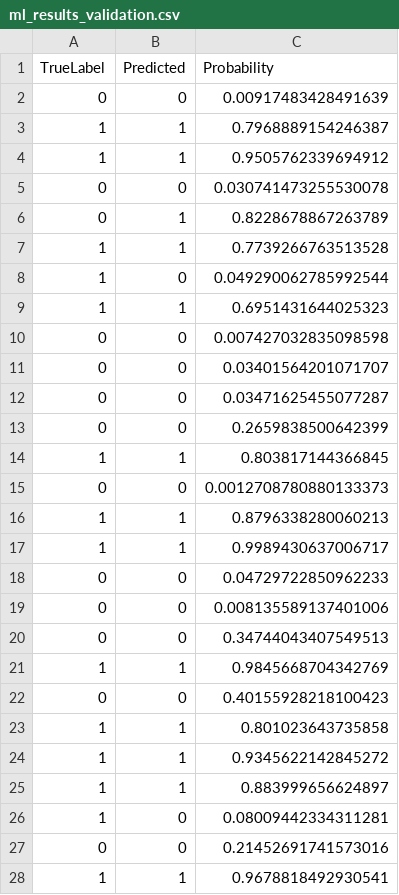
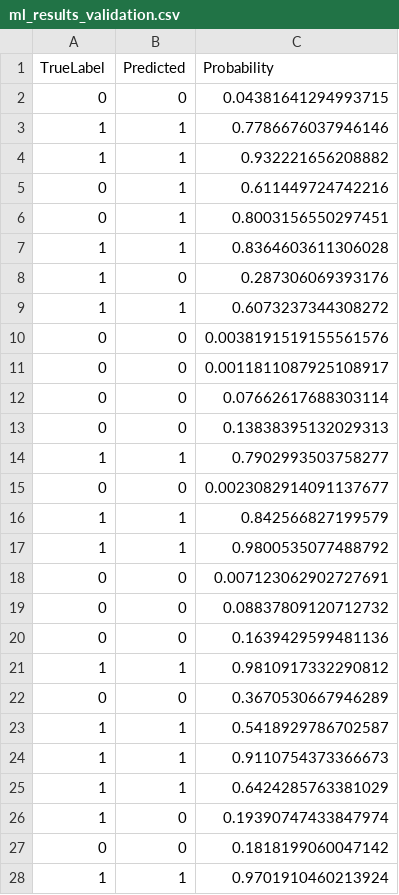
Before and after one commit to soydanteprz/tc3002b-ai, a CSV file: csv/ml_results_validation.csv, drawn as a sheet; only a part is shown; the diff covers the shown part only.

```diff
--- a/csv/ml_results_validation.csv
+++ b/csv/ml_results_validation.csv
@@ -1,28 +1,28 @@
 TrueLabel,Predicted,Probability
-0,0,0.00917483428491639
-1,1,0.7968889154246387
-1,1,0.9505762339694912
-0,0,0.030741473255530078
-0,1,0.8228678867263789
-1,1,0.7739266763513528
-1,0,0.049290062785992544
-1,1,0.6951431644025323
-0,0,0.007427032835098598
-0,0,0.03401564201071707
-0,0,0.03471625455077287
-0,0,0.2659838500642399
-1,1,0.803817144366845
-0,0,0.0012708780880133373
-1,1,0.8796338280060213
-1,1,0.9989430637006717
-0,0,0.04729722850962233
-0,0,0.008135589137401006
-0,0,0.34744043407549513
-1,1,0.9845668704342769
-0,0,0.40155928218100423
-1,1,0.801023643735858
-1,1,0.9345622142845272
-1,1,0.883999656624897
-1,0,0.08009442334311281
-0,0,0.21452691741573016
-1,1,0.9678818492930541
+0,0,0.04381641294993715
+1,1,0.7786676037946146
+1,1,0.932221656208882
+0,1,0.611449724742216
+0,1,0.8003156550297451
+1,1,0.8364603611306028
+1,0,0.287306069393176
+1,1,0.6073237344308272
+0,0,0.0038191519155561576
+0,0,0.0011811087925108917
+0,0,0.07662617688303114
+0,0,0.13838395132029313
+1,1,0.7902993503758277
+0,0,0.0023082914091137677
+1,1,0.842566827199579
+1,1,0.9800535077488792
+0,0,0.007123062902727691
+0,0,0.08837809120712732
+0,0,0.1639429599481136
+1,1,0.9810917332290812
+0,0,0.3670530667946289
+1,1,0.5418929786702587
+1,1,0.9110754373366673
+1,1,0.6424285763381029
+1,0,0.19390747433847974
+0,0,0.1818199060047142
+1,1,0.9701910460213924
```
Also changed, not shown: 115 edited cells elsewhere in this file, csv/ml_results_test.csv, 8 other files.
